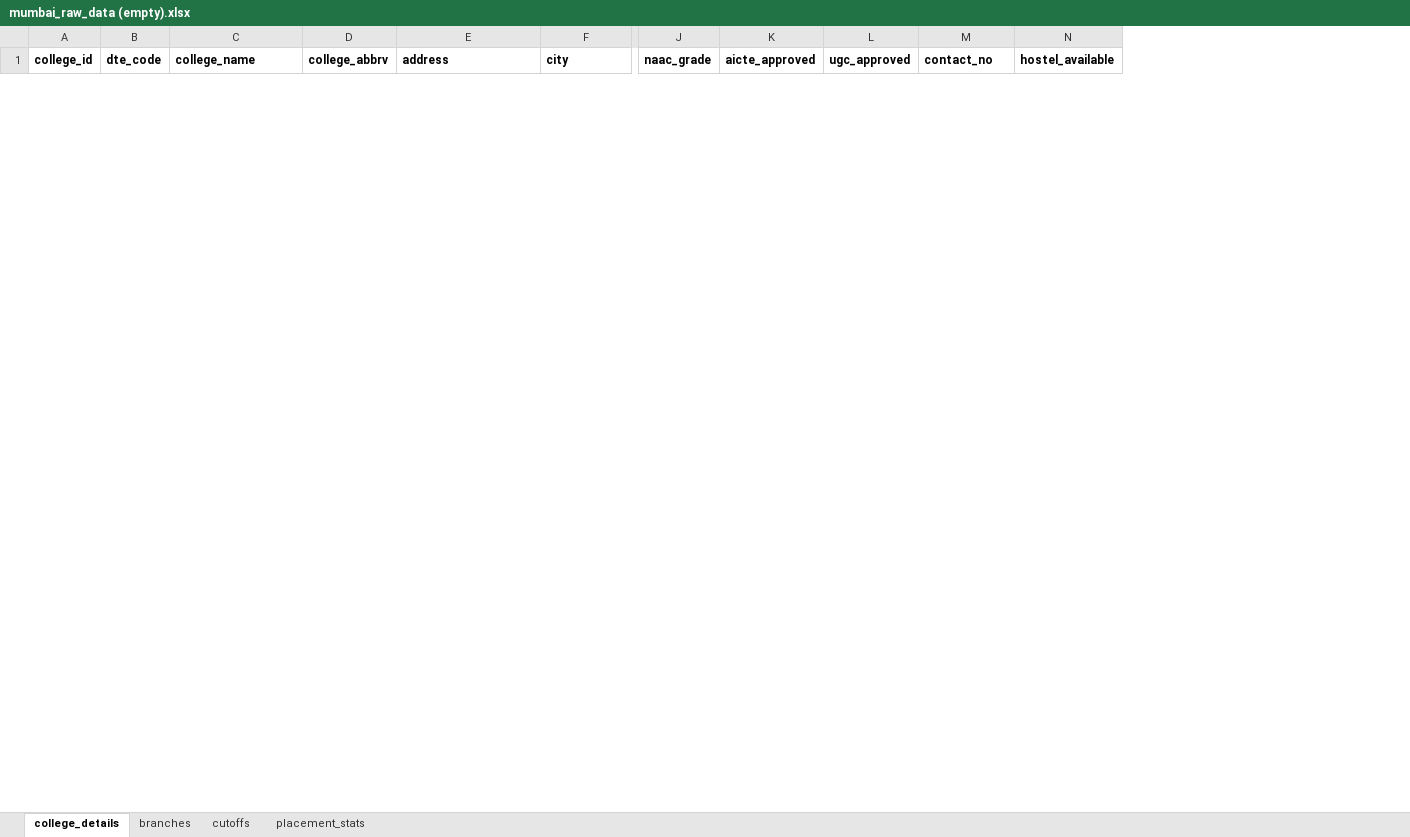
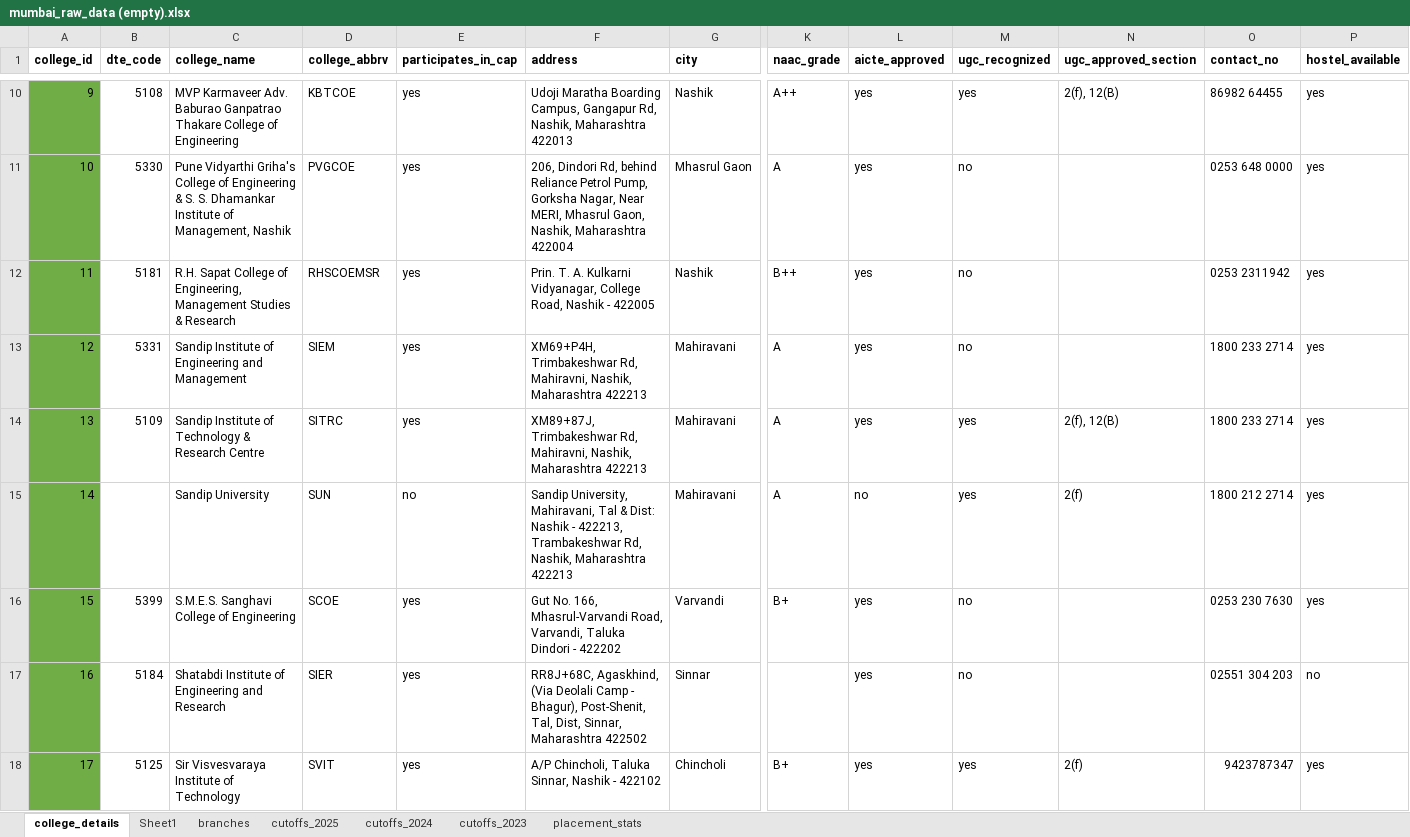
Before and after one commit to grishma-chitte/DSE-Compass, an Excel workbook: data/raw_data/mumbai_raw_data (empty).xlsx, sheet college_details, drawn as a sheet; only a part is shown, gaps mark what is left out; values as stored, in another font and other column widths than the file's, no borders; removed rows and columns are numbered as before the commit, all else as after; rows hold the shown columns only; the diff covers the shown part only; the diff names each change by its address in the sheet, - before the commit and + after, or states it on an @@ line.

Commit message:
1. Added highest package data for nashik, 2. Created (modified some) cleaning and loading scripts to support cutoff data, 3. Updated README with latest instruction

```diff
--- a/data/raw_data/mumbai_raw_data (empty).xlsx (sheet college_details)
+++ b/data/raw_data/mumbai_raw_data (empty).xlsx (sheet college_details)
-sheet tab: cutoffs
+sheet tab: cutoffs_2025
+sheet tab: Sheet1
+sheet tab: cutoffs_2024
+sheet tab: cutoffs_2023
+column E (participates_in_cap), empty
-column L (ugc_approved), empty
+column M (ugc_recognized), empty
+column N (ugc_approved_section), empty
+row 10: 9 | 5108 | MVP Karmaveer Adv. Baburao Ganpatrao Thakare College of Engineering | KBTCOE | yes | Udoji Maratha Boarding Campus, Gangapur Rd, Nashik, Maharashtra 422013 | Nashik | A++ | yes | yes | 2(f), 12(B) | 86982 64455 | yes
+row 11: 10 | 5330 | Pune Vidyarthi Griha's College of Engineering & S. S. Dhamankar Institute of Management, Nashik | PVGCOE | yes | 206, Dindori Rd, behind Reliance Petrol Pump, Gorksha Nagar, Near MERI, Mhasrul Gaon, Nashik, Maharashtra 422004 | Mhasrul Gaon | A | yes | no |  | 0253 648 0000 | yes
+row 12: 11 | 5181 | R.H. Sapat College of Engineering, Management Studies & Research | RHSCOEMSR | yes | Prin. T. A. Kulkarni Vidyanagar, College Road, Nashik - 422005 | Nashik | B++ | yes | no |  | 0253 2311942 | yes
+row 13: 12 | 5331 | Sandip Institute of Engineering and Management | SIEM | yes | XM69+P4H, Trimbakeshwar Rd, Mahiravni, Nashik, Maharashtra 422213 | Mahiravani | A | yes | no |  | 1800 233 2714 | yes
+row 14: 13 | 5109 | Sandip Institute of Technology & Research Centre | SITRC | yes | XM89+87J, Trimbakeshwar Rd, Mahiravni, Nashik, Maharashtra 422213 | Mahiravani | A | yes | yes | 2(f), 12(B) | 1800 233 2714 | yes
+row 15: 14 |  | Sandip University | SUN | no | Sandip University, Mahiravani, Tal & Dist: Nashik - 422213, Trambakeshwar Rd, Nashik, Maharashtra 422213 | Mahiravani | A | no | yes | 2(f) | 1800 212 2714 | yes
+row 16: 15 | 5399 | S.M.E.S. Sanghavi College of Engineering | SCOE | yes | Gut No. 166, Mhasrul-Varvandi Road, Varvandi, Taluka Dindori - 422202 | Varvandi | B+ | yes | no |  | 0253 230 7630 | yes
+row 17: 16 | 5184 | Shatabdi Institute of Engineering and Research | SIER | yes | RR8J+68C, Agaskhind, (Via Deolali Camp - Bhagur), Post-Shenit, Tal, Dist, Sinnar, Maharashtra 422502 | Sinnar |  | yes | no |  | 02551 304 203 | no
+row 18: 17 | 5125 | Sir Visvesvaraya Institute of Technology | SVIT | yes | A/P Chincholi, Taluka Sinnar, Nashik - 422102 | Chincholi | B+ | yes | yes | 2(f) | 9423787347 | yes
```
Also changed, not shown: 10 added rows and 1 removed row elsewhere in this sheet, sheet cutoffs_2025, sheet branches, sheet placement_stats, data/cleaned_data/nashik_cleaned_data.xlsx, data/raw_data/nashik_raw_data.xlsx, 9 other files.
